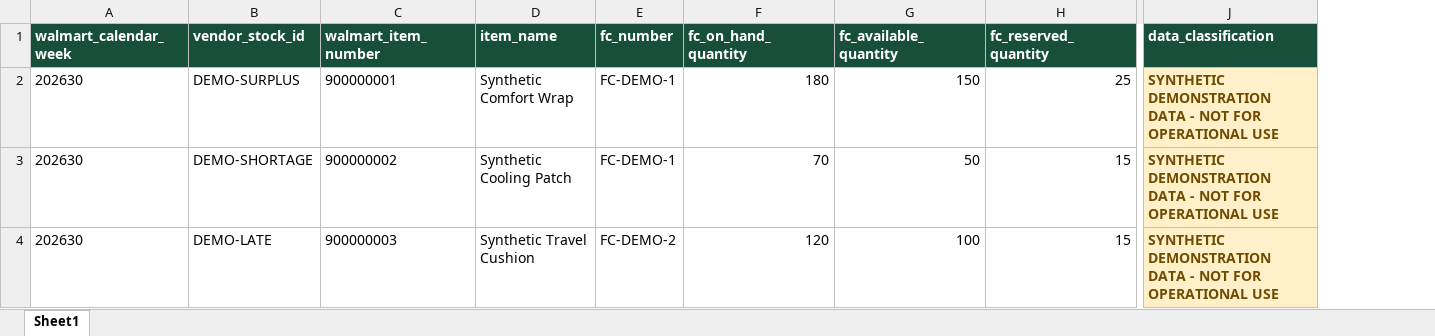
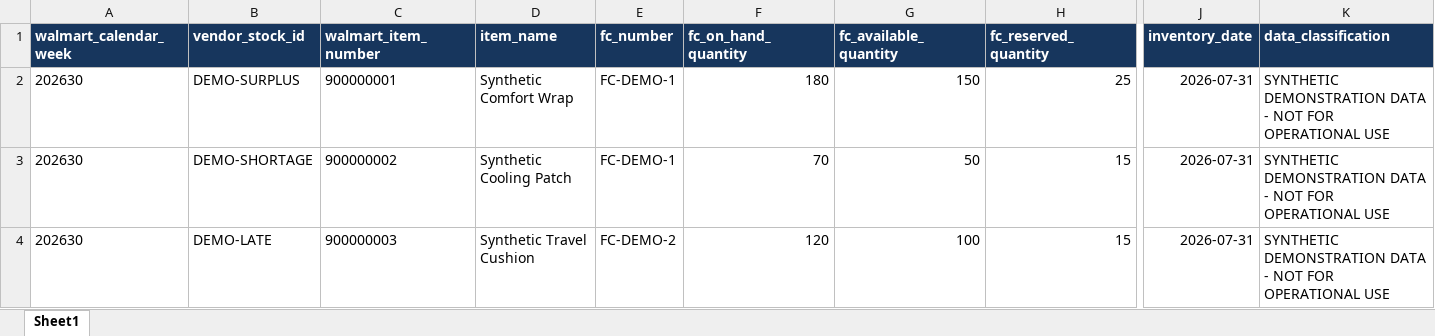
Before and after one commit to andrewleung/walmart_control_desk, an Excel workbook: demo_data/synthetic/P03_eCommerce_Inventory_SYNTHETIC.xlsx, sheet Sheet1, drawn as a sheet; only a part is shown, gaps mark what is left out; values as stored, in another font and other column widths than the file's, no borders; table styles not drawn; addresses are those after the commit; the diff covers the shown part only; the diff names each change by its address in the sheet, - before the commit and + after, or states it on an @@ line.

```diff
--- a/demo_data/synthetic/P03_eCommerce_Inventory_SYNTHETIC.xlsx (sheet Sheet1)
+++ b/demo_data/synthetic/P03_eCommerce_Inventory_SYNTHETIC.xlsx (sheet Sheet1)
+column J (inventory_date), rows 2-4: all 2026-07-31
-A1:H1 fill: #174F3B
+A1:H1 fill: #17365D
-K1 fill: #174F3B
+K1 fill: #17365D
@@ K2:K4 fill: #FFF0C9 → none, bold: on → off, text colour: #6F4B00 → black @@
```
Also changed, not shown: cell formats elsewhere in this sheet, demo_data/synthetic/P01_Store_Sales_Inventory_SYNTHETIC.xlsx, demo_data/synthetic/P05_Order_Forecast_SYNTHETIC.xlsx, 16 other files.
